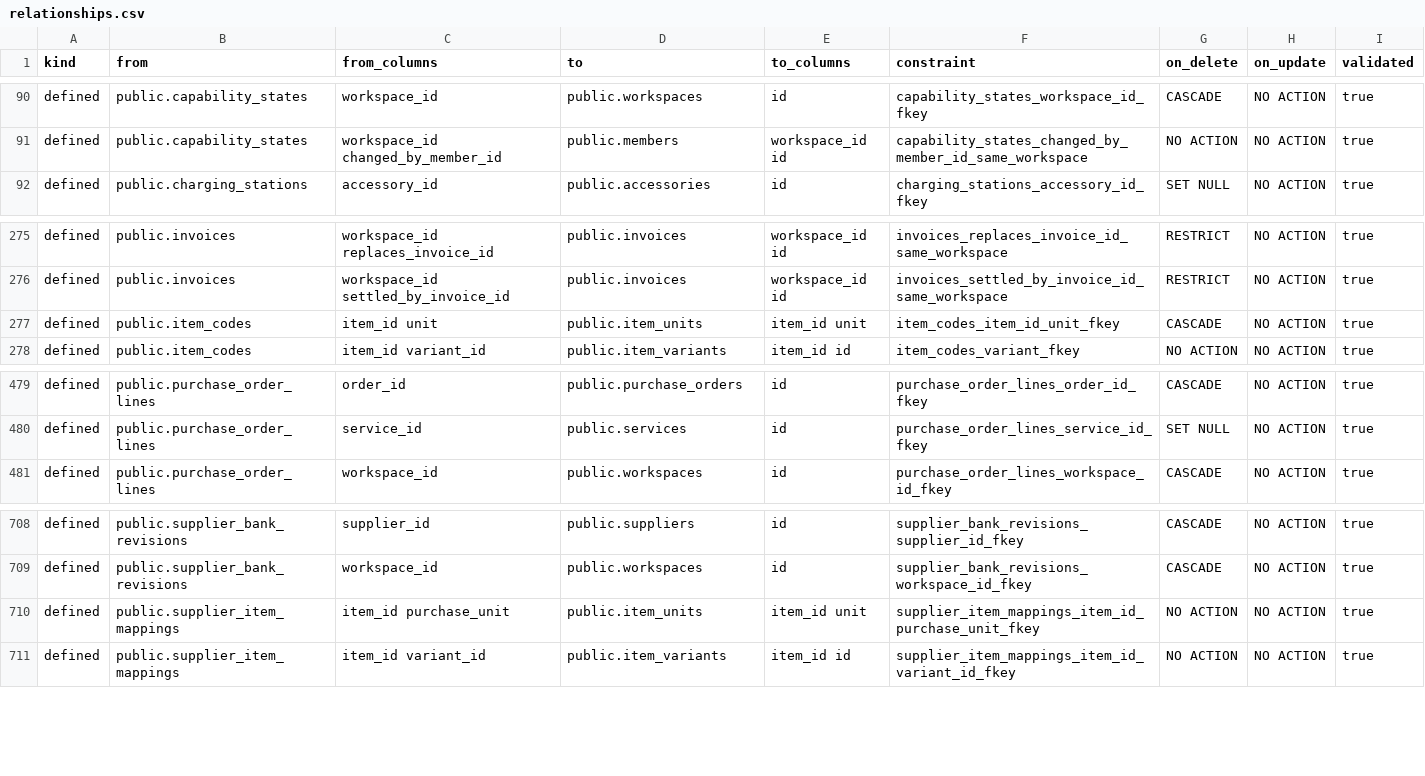
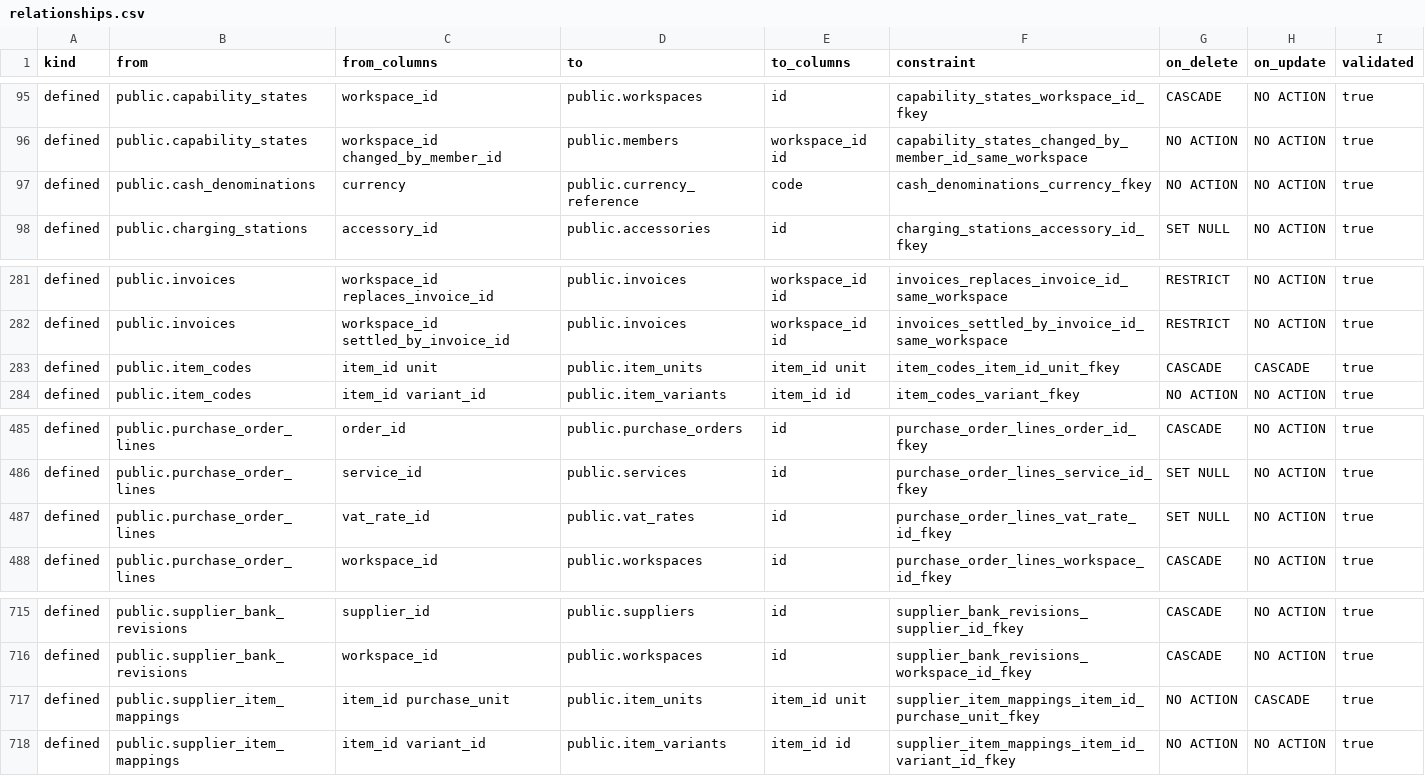
Before and after one commit to fdittgen-png/deskilo, a CSV file: docs/database/relationships.csv, drawn as a sheet; only a part is shown, gaps mark what is left out; the diff covers the shown part only.

```diff
--- a/docs/database/relationships.csv
+++ b/docs/database/relationships.csv
@@ -91,2 +96,3 @@ defined,public.capability_states,workspace_id,public.workspaces,id,capability_st
 defined,public.capability_states,workspace_id changed_by_member_id,public.members,workspace_id id,capability_states_changed_by_member_id_same_workspace,NO ACTION,NO ACTION,true
+defined,public.cash_denominations,currency,public.currency_reference,code,cash_denominations_currency_fkey,NO ACTION,NO ACTION,true
 defined,public.charging_stations,accessory_id,public.accessories,id,charging_stations_accessory_id_fkey,SET NULL,NO ACTION,true
@@ -276,3 +282,3 @@ defined,public.invoices,workspace_id replaces_invoice_id,public.invoices,workspa
 defined,public.invoices,workspace_id settled_by_invoice_id,public.invoices,workspace_id id,invoices_settled_by_invoice_id_same_workspace,RESTRICT,NO ACTION,true
-defined,public.item_codes,item_id unit,public.item_units,item_id unit,item_codes_item_id_unit_fkey,CASCADE,NO ACTION,true
+defined,public.item_codes,item_id unit,public.item_units,item_id unit,item_codes_item_id_unit_fkey,CASCADE,CASCADE,true
 defined,public.item_codes,item_id variant_id,public.item_variants,item_id id,item_codes_variant_fkey,NO ACTION,NO ACTION,true
@@ -480,2 +486,3 @@ defined,public.purchase_order_lines,order_id,public.purchase_orders,id,purchase_
 defined,public.purchase_order_lines,service_id,public.services,id,purchase_order_lines_service_id_fkey,SET NULL,NO ACTION,true
+defined,public.purchase_order_lines,vat_rate_id,public.vat_rates,id,purchase_order_lines_vat_rate_id_fkey,SET NULL,NO ACTION,true
 defined,public.purchase_order_lines,workspace_id,public.workspaces,id,purchase_order_lines_workspace_id_fkey,CASCADE,NO ACTION,true
@@ -709,3 +716,3 @@ defined,public.supplier_bank_revisions,supplier_id,public.suppliers,id,supplier_
 defined,public.supplier_bank_revisions,workspace_id,public.workspaces,id,supplier_bank_revisions_workspace_id_fkey,CASCADE,NO ACTION,true
-defined,public.supplier_item_mappings,item_id purchase_unit,public.item_units,item_id unit,supplier_item_mappings_item_id_purchase_unit_fkey,NO ACTION,NO ACTION,true
+defined,public.supplier_item_mappings,item_id purchase_unit,public.item_units,item_id unit,supplier_item_mappings_item_id_purchase_unit_fkey,NO ACTION,CASCADE,true
 defined,public.supplier_item_mappings,item_id variant_id,public.item_variants,item_id id,supplier_item_mappings_item_id_variant_id_fkey,NO ACTION,NO ACTION,true
```
Also changed, not shown: 17 added rows elsewhere in this file, 3 other files.
